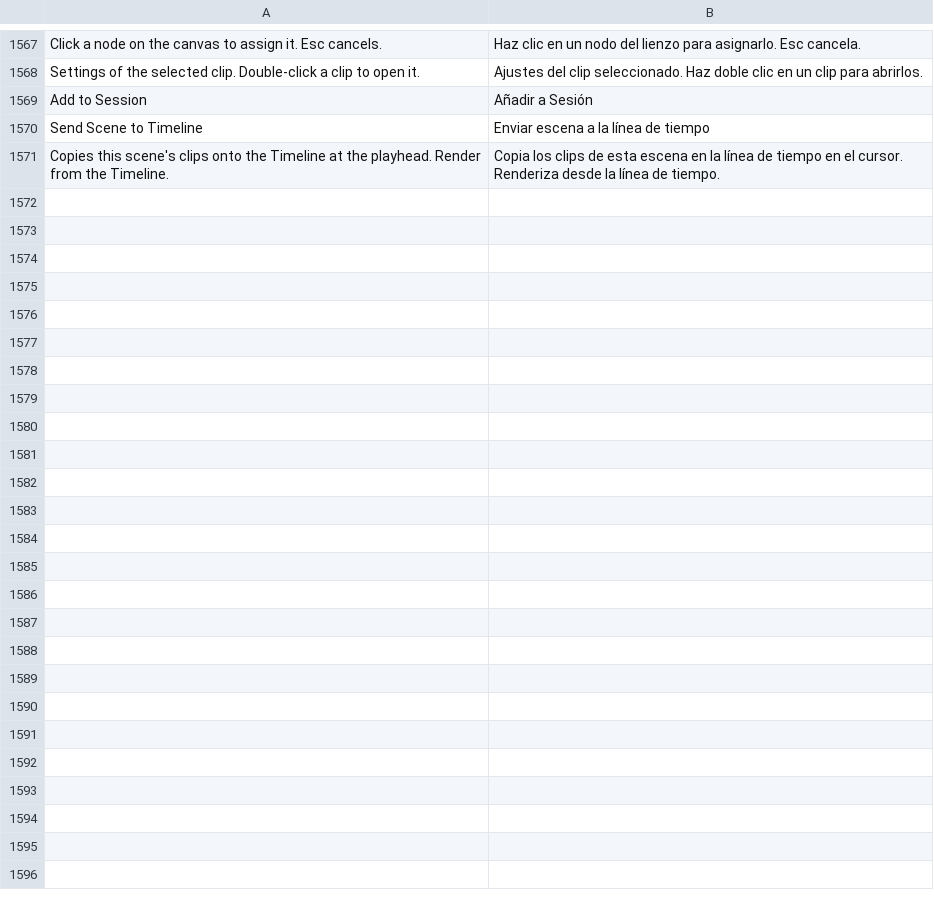
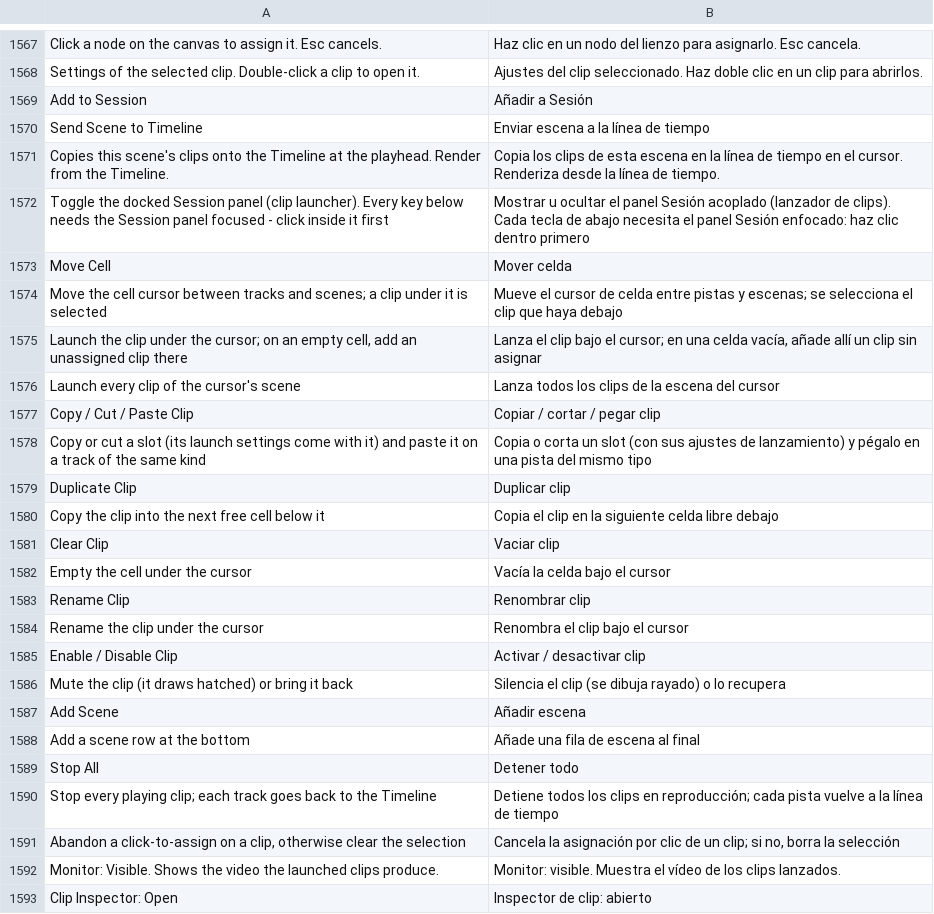
Before and after one commit to n1m21n/Infinite, a TSV file: resources/lang/es.tsv, drawn as a sheet; only a part is shown, gaps mark what is left out; the diff names each change by its address in the sheet, - before the commit and + after, or states it on an @@ line.

```diff
--- a/resources/lang/es.tsv
+++ b/resources/lang/es.tsv
+row 1572: Toggle the docked Session panel (clip launcher). Every key below needs the Session panel focused - click inside it first | Mostrar u ocultar el panel Sesión acoplado (lanzador de clips). Cada tecla de abajo necesita el panel Sesión enfocado: haz clic dentro primero
+row 1573: Move Cell | Mover celda
+row 1574: Move the cell cursor between tracks and scenes; a clip under it is selected | Mueve el cursor de celda entre pistas y escenas; se selecciona el clip que haya debajo
+row 1575: Launch the clip under the cursor; on an empty cell, add an unassigned clip there | Lanza el clip bajo el cursor; en una celda vacía, añade allí un clip sin asignar
+row 1576: Launch every clip of the cursor's scene | Lanza todos los clips de la escena del cursor
+row 1577: Copy / Cut / Paste Clip | Copiar / cortar / pegar clip
+row 1578: Copy or cut a slot (its launch settings come with it) and paste it on a track of the same kind | Copia o corta un slot (con sus ajustes de lanzamiento) y pégalo en una pista del mismo tipo
+row 1579: Duplicate Clip | Duplicar clip
+row 1580: Copy the clip into the next free cell below it | Copia el clip en la siguiente celda libre debajo
+row 1581: Clear Clip | Vaciar clip
+row 1582: Empty the cell under the cursor | Vacía la celda bajo el cursor
+row 1583: Rename Clip | Renombrar clip
+row 1584: Rename the clip under the cursor | Renombra el clip bajo el cursor
+row 1585: Enable / Disable Clip | Activar / desactivar clip
+row 1586: Mute the clip (it draws hatched) or bring it back | Silencia el clip (se dibuja rayado) o lo recupera
+row 1587: Add Scene | Añadir escena
+row 1588: Add a scene row at the bottom | Añade una fila de escena al final
+row 1589: Stop All | Detener todo
+row 1590: Stop every playing clip; each track goes back to the Timeline | Detiene todos los clips en reproducción; cada pista vuelve a la línea de tiempo
+row 1591: Abandon a click-to-assign on a clip, otherwise clear the selection | Cancela la asignación por clic de un clip; si no, borra la selección
+row 1592: Monitor: Visible. Shows the video the launched clips produce. | Monitor: visible. Muestra el vídeo de los clips lanzados.
+row 1593: Clip Inspector: Open | Inspector de clip: abierto
```
Also changed, not shown: resources/lang/de.tsv, resources/lang/ja.tsv, 4 other files.
